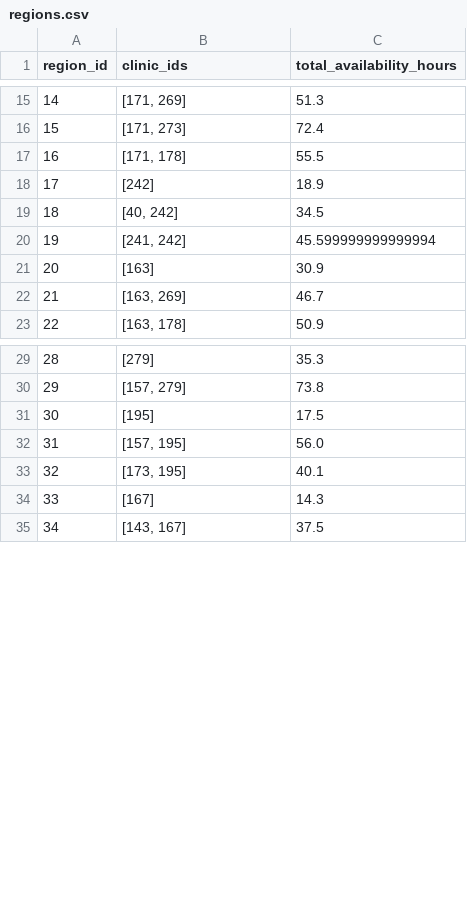
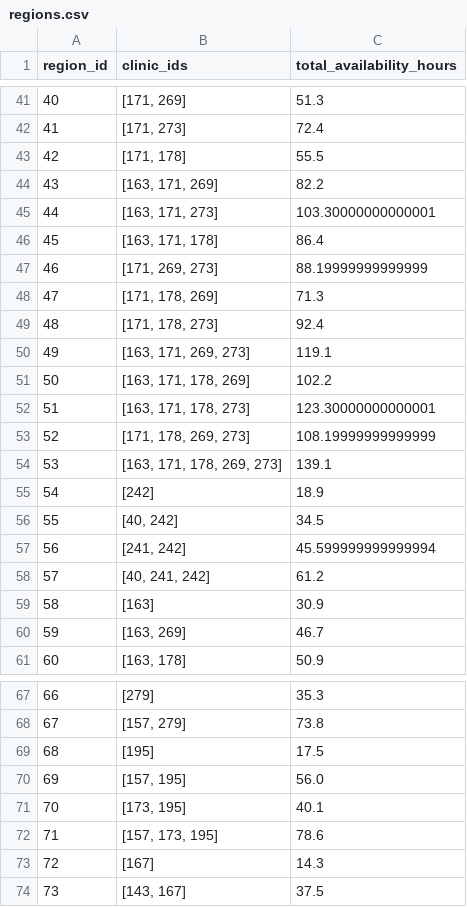
Before and after one commit to Matzmuda4/UK-Heatmap, a CSV file: regions.csv, drawn as a sheet; only a part is shown, gaps mark what is left out; the diff covers the shown part only; the diff names each change by its address in the sheet, - before the commit and + after, or states it on an @@ line.

Commit message:
Added proper region arithmetic in generating csv and JSON with visuals

```diff
--- a/regions.csv
+++ b/regions.csv
@@ column A (region_id) renumbered from row 38 down @@
+row 44: 43 | [163, 171, 269] | 82.2
+row 45: 44 | [163, 171, 273] | 103.30000000000001
+row 46: 45 | [163, 171, 178] | 86.4
+row 47: 46 | [171, 269, 273] | 88.19999999999999
+row 48: 47 | [171, 178, 269] | 71.3
+row 49: 48 | [171, 178, 273] | 92.4
+row 50: 49 | [163, 171, 269, 273] | 119.1
+row 51: 50 | [163, 171, 178, 269] | 102.2
+row 52: 51 | [163, 171, 178, 273] | 123.30000000000001
+row 53: 52 | [171, 178, 269, 273] | 108.19999999999999
+row 54: 53 | [163, 171, 178, 269, 273] | 139.1
+row 58: 57 | [40, 241, 242] | 61.2
+row 72: 71 | [157, 173, 195] | 78.6
```
Also changed, not shown: 26 added rows elsewhere in this file, 3 other files.
